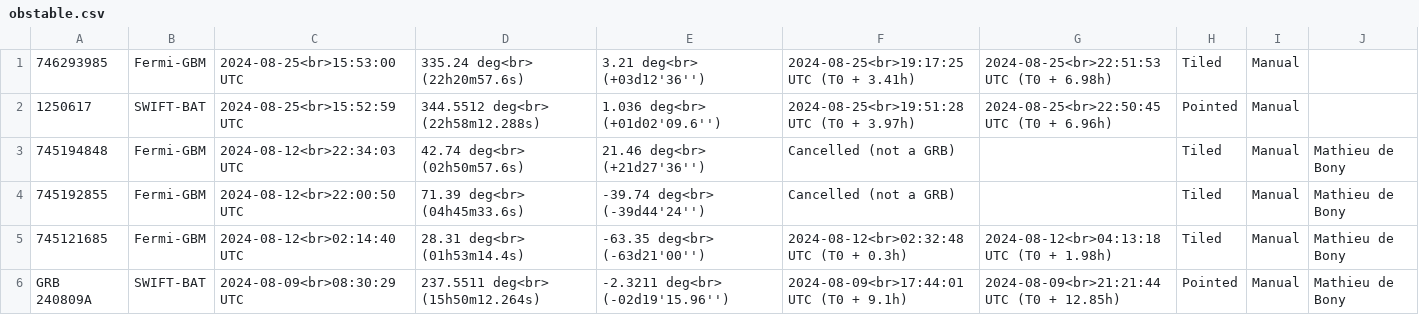
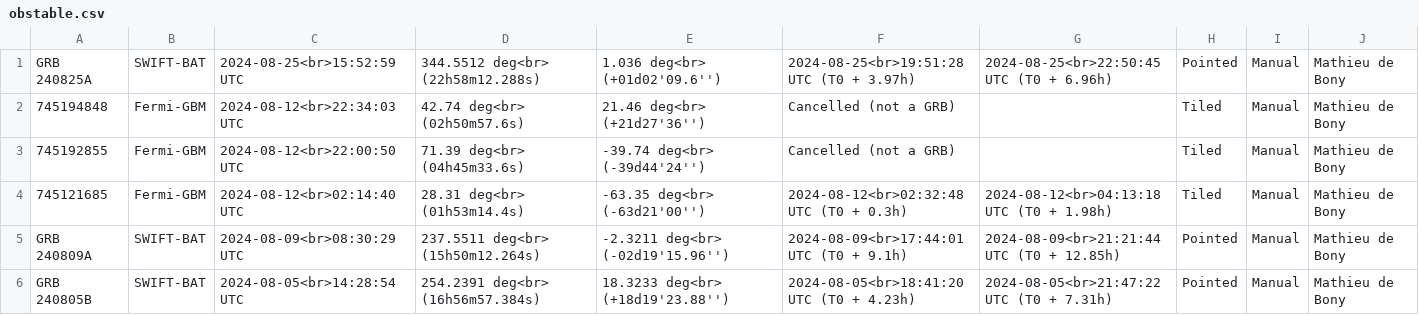
Before and after one commit to wxssym/grbhess.github.io, a CSV file: obstable.csv, drawn as a sheet; only a part is shown; the shorter side is filled out with more unchanged rows.

Commit message:
Update for observation status

```diff
--- a/obstable.csv
+++ b/obstable.csv
@@ -1,3 +1,2 @@
-746293985,Fermi-GBM,2024-08-25<br>15:53:00 UTC,335.24 deg<br> (22h20m57.6s),3.21 deg<br> (+03d12'36''),2024-08-25<br>19:17:25 UTC (T0 + 3.41h),2024-08-25<br>22:51:53 UTC (T0 + 6.98h),Tiled,Manual,
-1250617,SWIFT-BAT,2024-08-25<br>15:52:59 UTC,344.5512 deg<br> (22h58m12.288s),1.036 deg<br> (+01d02'09.6''),2024-08-25<br>19:51:28 UTC (T0 + 3.97h),2024-08-25<br>22:50:45 UTC (T0 + 6.96h),Pointed,Manual,
+GRB 240825A,SWIFT-BAT,2024-08-25<br>15:52:59 UTC,344.5512 deg<br> (22h58m12.288s),1.036 deg<br> (+01d02'09.6''),2024-08-25<br>19:51:28 UTC (T0 + 3.97h),2024-08-25<br>22:50:45 UTC (T0 + 6.96h),Pointed,Manual,Mathieu de Bony
 745194848,Fermi-GBM,2024-08-12<br>22:34:03 UTC,42.74 deg<br> (02h50m57.6s),21.46 deg<br> (+21d27'36''),Cancelled (not a GRB),,Tiled,Manual, Mathieu de Bony
```
